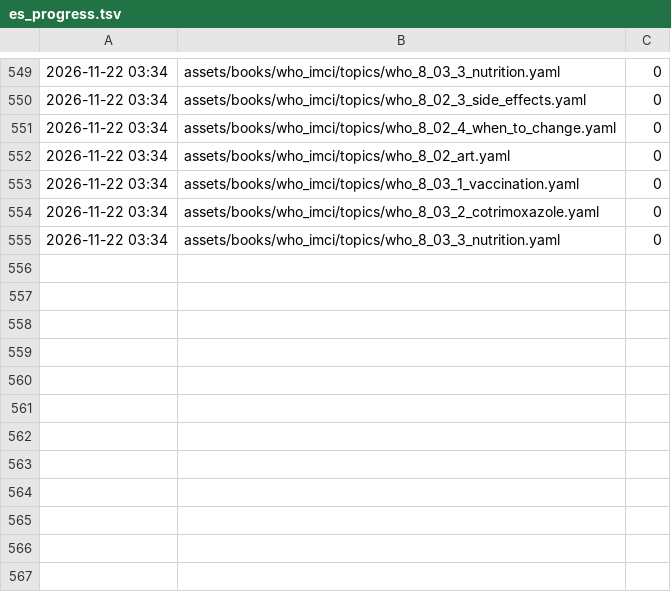
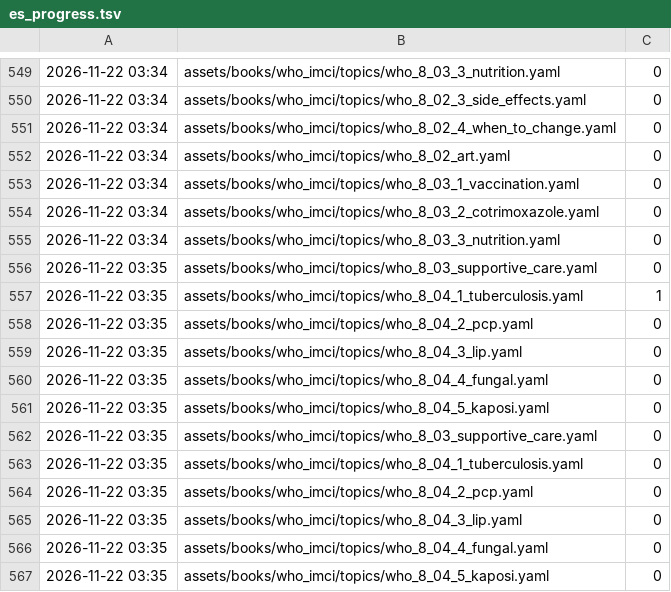
Before and after one commit to fhir-fli/orbweaver, a TSV file: tool/l10n/es_progress.tsv, drawn as a sheet; only a part is shown, gaps mark what is left out; the diff names each change by its address in the sheet, - before the commit and + after, or states it on an @@ line.

```diff
--- a/tool/l10n/es_progress.tsv
+++ b/tool/l10n/es_progress.tsv
+row 556: 2026-11-22 03:35 | assets/books/who_imci/topics/who_8_03_supportive_care.yaml | 0
+row 557: 2026-11-22 03:35 | assets/books/who_imci/topics/who_8_04_1_tuberculosis.yaml | 1
+row 558: 2026-11-22 03:35 | assets/books/who_imci/topics/who_8_04_2_pcp.yaml | 0
+row 559: 2026-11-22 03:35 | assets/books/who_imci/topics/who_8_04_3_lip.yaml | 0
+row 560: 2026-11-22 03:35 | assets/books/who_imci/topics/who_8_04_4_fungal.yaml | 0
+row 561: 2026-11-22 03:35 | assets/books/who_imci/topics/who_8_04_5_kaposi.yaml | 0
+row 562: 2026-11-22 03:35 | assets/books/who_imci/topics/who_8_03_supportive_care.yaml | 0
+row 563: 2026-11-22 03:35 | assets/books/who_imci/topics/who_8_04_1_tuberculosis.yaml | 0
+row 564: 2026-11-22 03:35 | assets/books/who_imci/topics/who_8_04_2_pcp.yaml | 0
+row 565: 2026-11-22 03:35 | assets/books/who_imci/topics/who_8_04_3_lip.yaml | 0
+row 566: 2026-11-22 03:35 | assets/books/who_imci/topics/who_8_04_4_fungal.yaml | 0
+row 567: 2026-11-22 03:35 | assets/books/who_imci/topics/who_8_04_5_kaposi.yaml | 0
```
